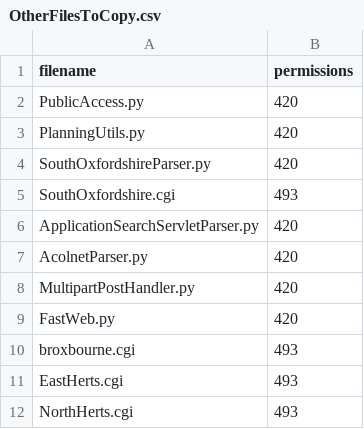
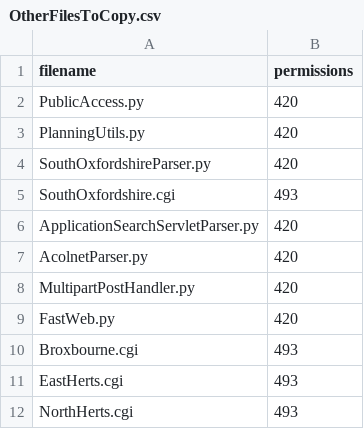
Before and after one commit to openaustralia/planningalerts, a CSV file: python_scrapers/OtherFilesToCopy.csv, drawn as a sheet.

Commit message:
Rename Broxbourne scraper so that it matches the database.

```diff
--- a/python_scrapers/OtherFilesToCopy.csv
+++ b/python_scrapers/OtherFilesToCopy.csv
@@ -9,3 +9,3 @@
 "FastWeb.py", "420"
-"broxbourne.cgi", "493"
+"Broxbourne.cgi", "493"
 "EastHerts.cgi", "493"
```
Also changed, not shown: 1 other file.
